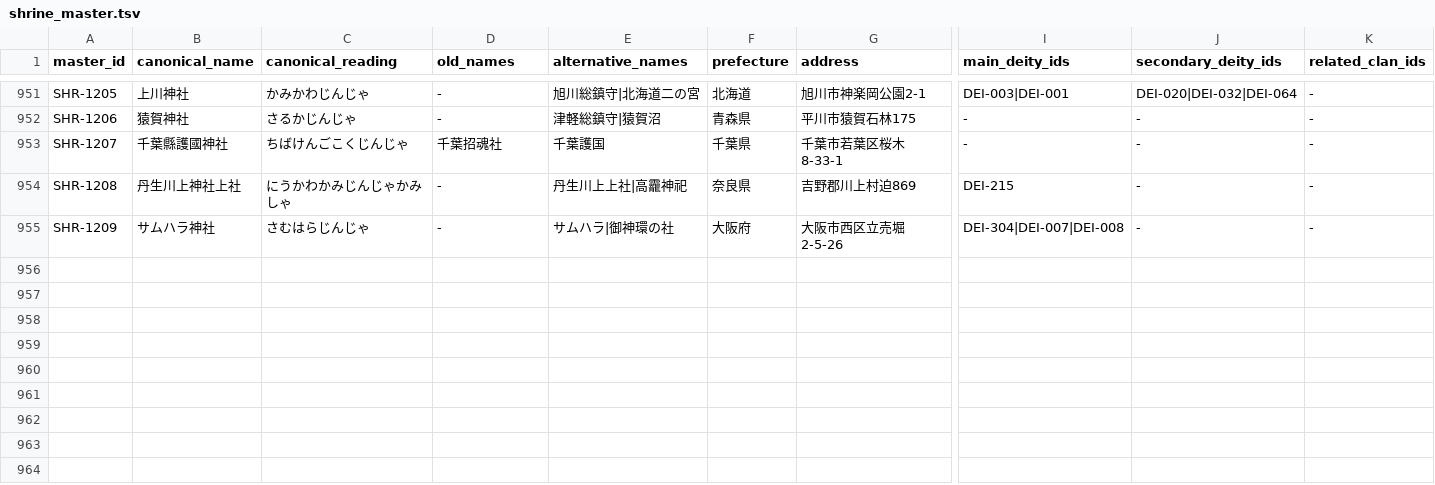
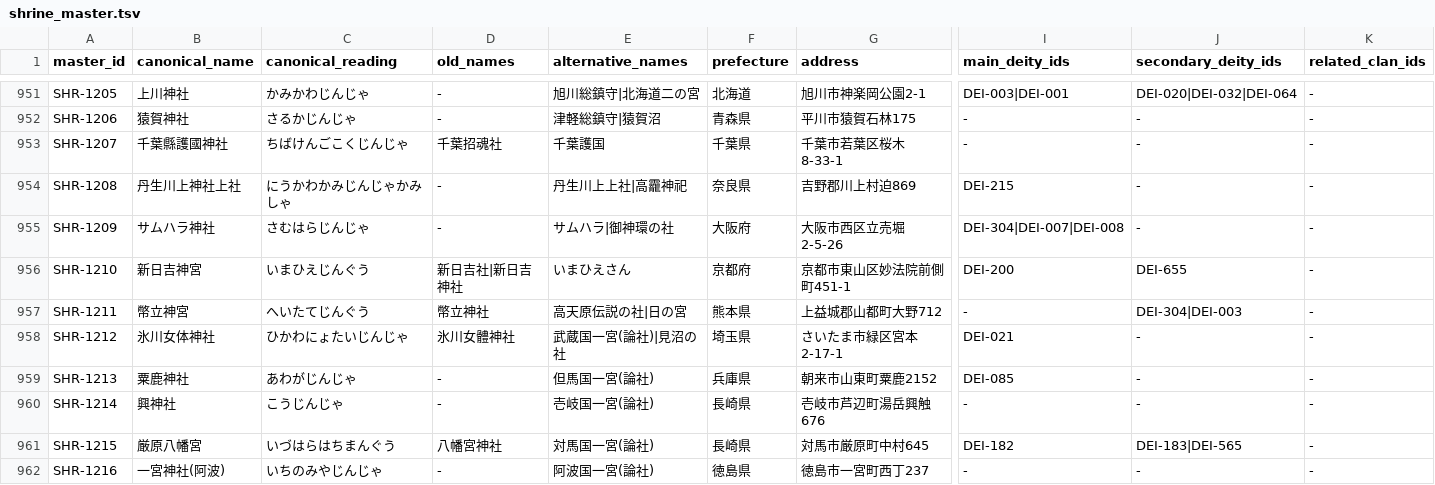
Before and after one commit to hirokaz/japanese_mythology_database, a TSV file: docs/master/shrine_master.tsv, drawn as a sheet; only a part is shown, gaps mark what is left out; rows hold the shown columns only; the diff names each change by its address in the sheet, - before the commit and + after, or states it on an @@ line.

Commit message:
[Data] 神宮号2社+一宮論社5社を追加 (SHR-1210〜1216) (#349)
神宮号2社(新日吉神宮=後白河上皇1160年勧請/幣立神宮=旧郷社・神宮は自称と明記しL3-L4慎重記述)+一宮論社5社(氷川女体=武蔵論社/粟鹿=但馬論社・式内名神大/興=壱岐論社/厳原八幡宮=対馬論社/一宮神社阿波)を追加(SHR-1210〜1216)。全国一宮(正一宮+主要論社)の master 網羅完成。961 records、score=0、dangling なし。

```diff
--- a/docs/master/shrine_master.tsv
+++ b/docs/master/shrine_master.tsv
+row 956: SHR-1210 | 新日吉神宮 | いまひえじんぐう | 新日吉社|新日吉神社 | いまひえさん | 京都府 | 京都市東山区妙法院前側町451-1 | DEI-200 | DEI-655 | -
+row 957: SHR-1211 | 幣立神宮 | へいたてじんぐう | 幣立神社 | 高天原伝説の社|日の宮 | 熊本県 | 上益城郡山都町大野712 | - | DEI-304|DEI-003 | -
+row 958: SHR-1212 | 氷川女体神社 | ひかわにょたいじんじゃ | 氷川女體神社 | 武蔵国一宮(論社)|見沼の社 | 埼玉県 | さいたま市緑区宮本2-17-1 | DEI-021 | - | -
+row 959: SHR-1213 | 粟鹿神社 | あわがじんじゃ | - | 但馬国一宮(論社) | 兵庫県 | 朝来市山東町粟鹿2152 | DEI-085 | - | -
+row 960: SHR-1214 | 興神社 | こうじんじゃ | - | 壱岐国一宮(論社) | 長崎県 | 壱岐市芦辺町湯岳興触676 | - | - | -
+row 961: SHR-1215 | 厳原八幡宮 | いづはらはちまんぐう | 八幡宮神社 | 対馬国一宮(論社) | 長崎県 | 対馬市厳原町中村645 | DEI-182 | DEI-183|DEI-565 | -
+row 962: SHR-1216 | 一宮神社(阿波) | いちのみやじんじゃ | - | 阿波国一宮(論社) | 徳島県 | 徳島市一宮町西丁237 | - | - | -
```
